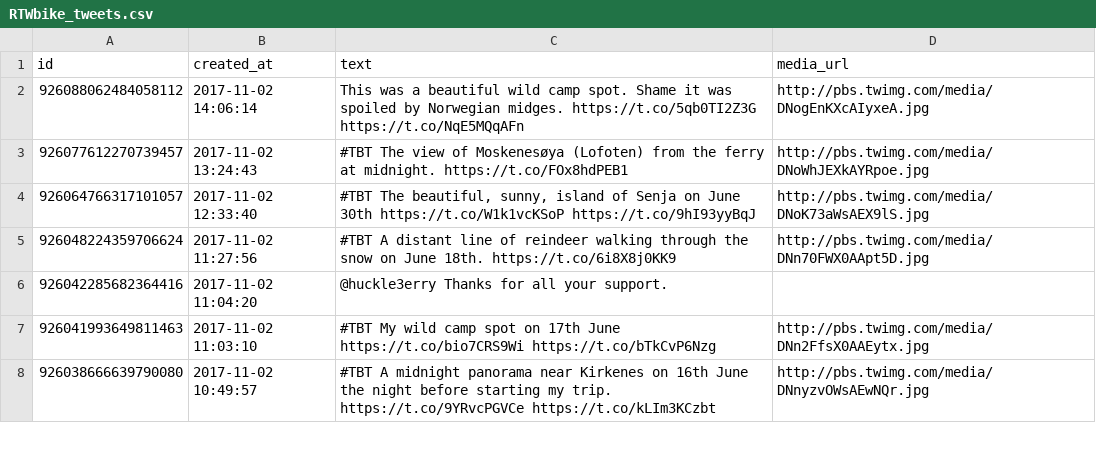
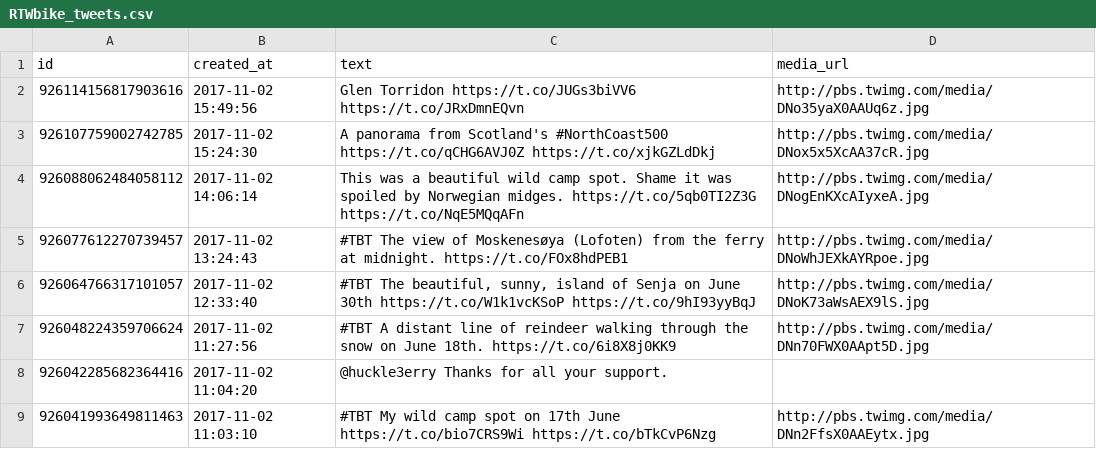
Before and after one commit to zonca/RTWbike_tweets, a CSV file: RTWbike_tweets.csv, drawn as a sheet; only a part is shown; the shorter side is filled out with more unchanged rows.

Commit message:
Update Thu Nov  2 09:00:05 PDT 2017

```diff
--- a/RTWbike_tweets.csv
+++ b/RTWbike_tweets.csv
@@ -1,2 +1,4 @@
 "id","created_at","text","media_url"
+"926114156817903616","2017-11-02 15:49:56","Glen Torridon https://t.co/JUGs3biVV6 https://t.co/JRxDmnEQvn","http://pbs.twimg.com/media/DNo35yaX0AAUq6z.jpg"
+"926107759002742785","2017-11-02 15:24:30","A panorama from Scotland's #NorthCoast500 https://t.co/qCHG6AVJ0Z https://t.co/xjkGZLdDkj","http://pbs.twimg.com/media/DNox5x5XcAA37cR.jpg"
 "926088062484058112","2017-11-02 14:06:14","This was a beautiful wild camp spot. Shame it was spoiled by Norwegian midges. https://t.co/5qb0TI2Z3G https://t.co/NqE5MQqAFn","http://pbs.twimg.com/media/DNogEnKXcAIyxeA.jpg"
```
